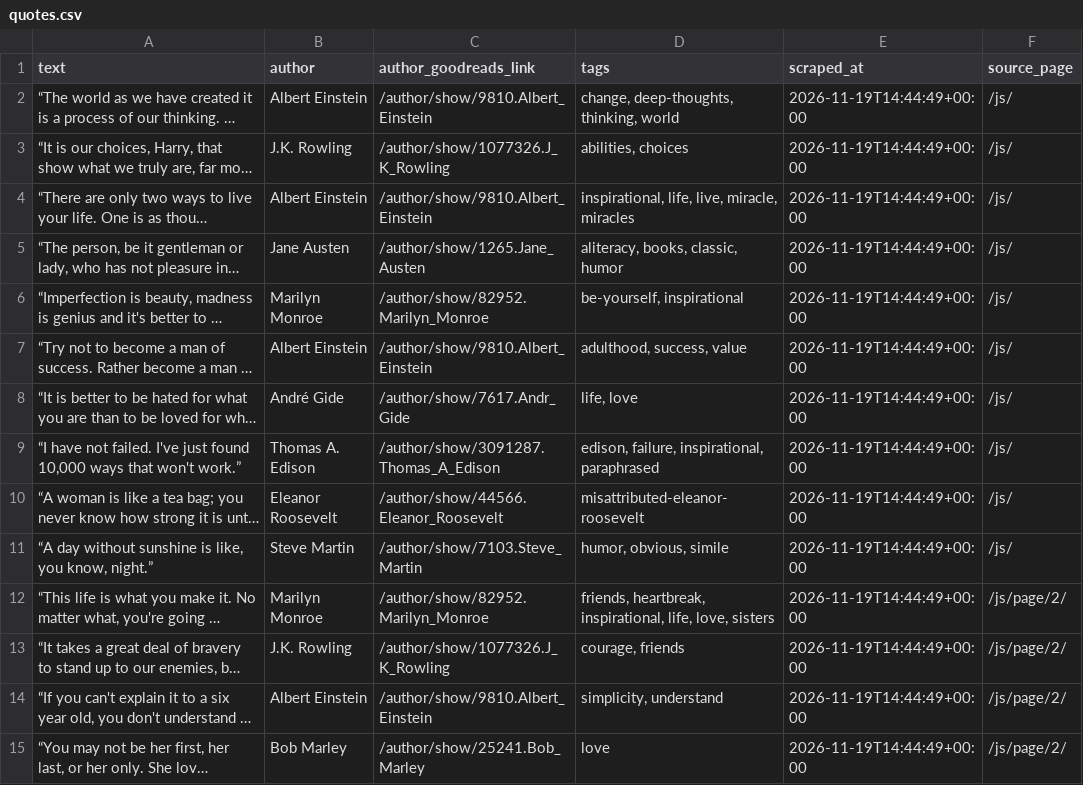
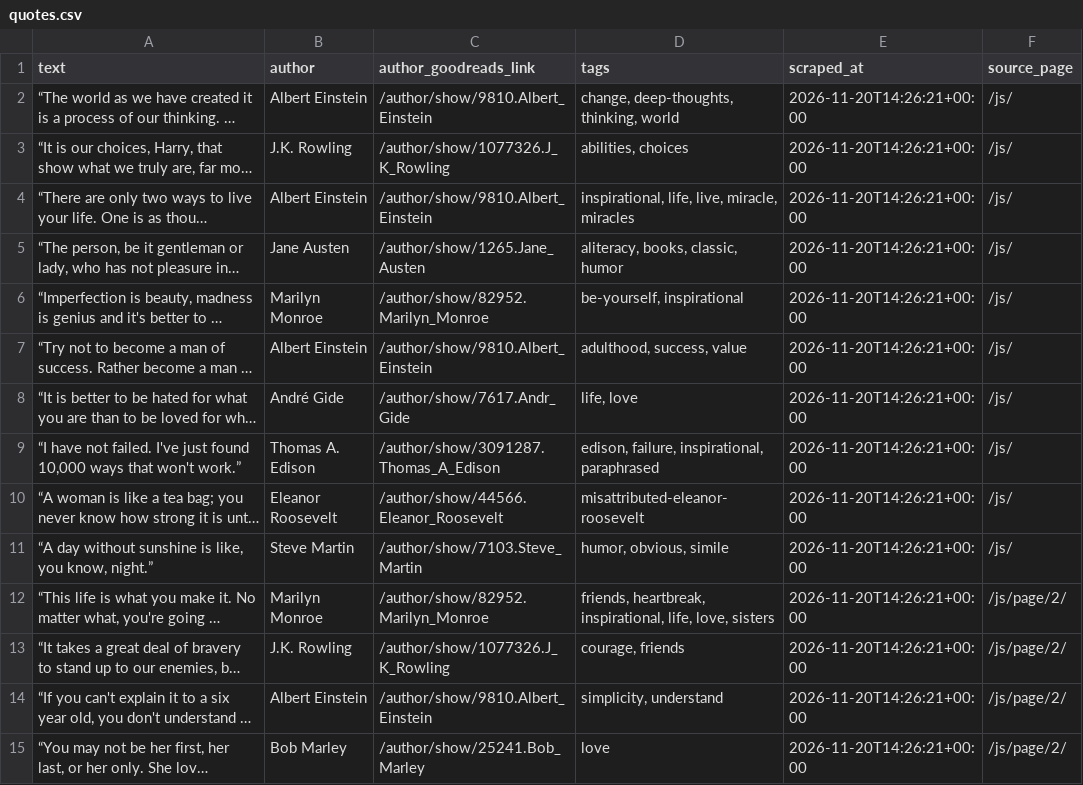
Before and after one commit to MickyLangello/Quotes-Parser, a CSV file: data/quotes.csv, drawn as a sheet; only a part is shown; long unchanged cells end in …; the diff covers the shown part only; the diff names each change by its address in the sheet, - before the commit and + after, or states it on an @@ line.

```diff
--- a/data/quotes.csv
+++ b/data/quotes.csv
-E2:E15 (scraped_at): 2026-11-19T14:44:49+00:00
+E2:E15 (scraped_at): 2026-11-20T14:26:21+00:00
```
Also changed, not shown: 86 edited cells elsewhere in this file, 1 other file.
